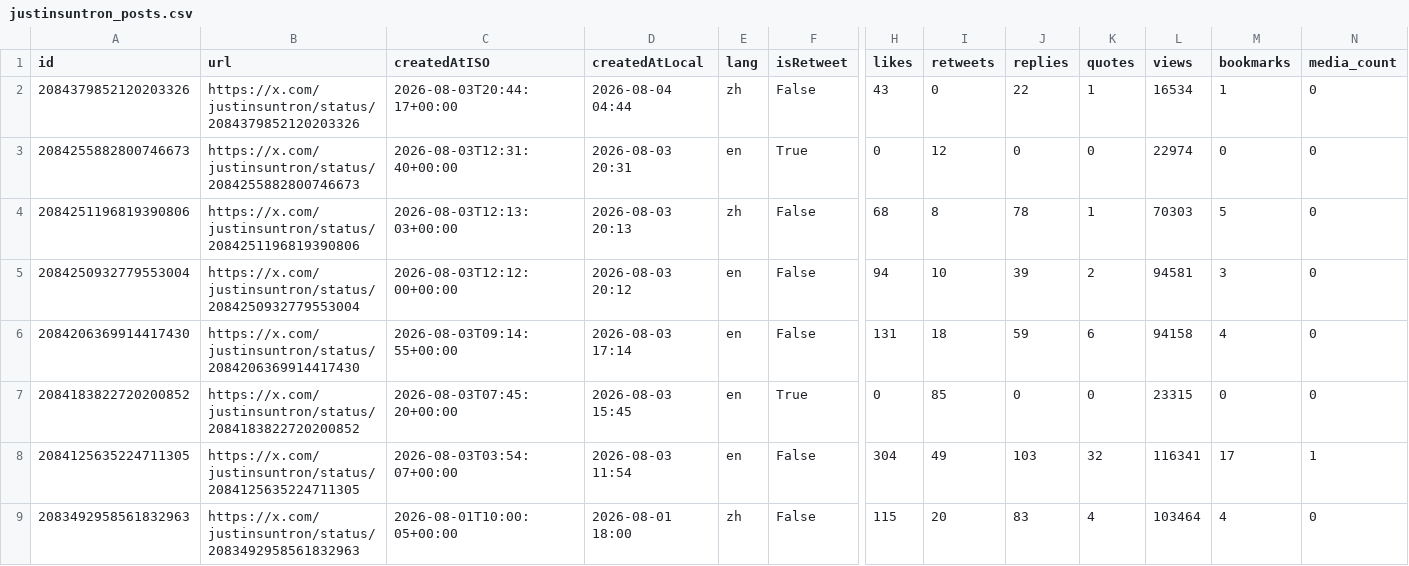
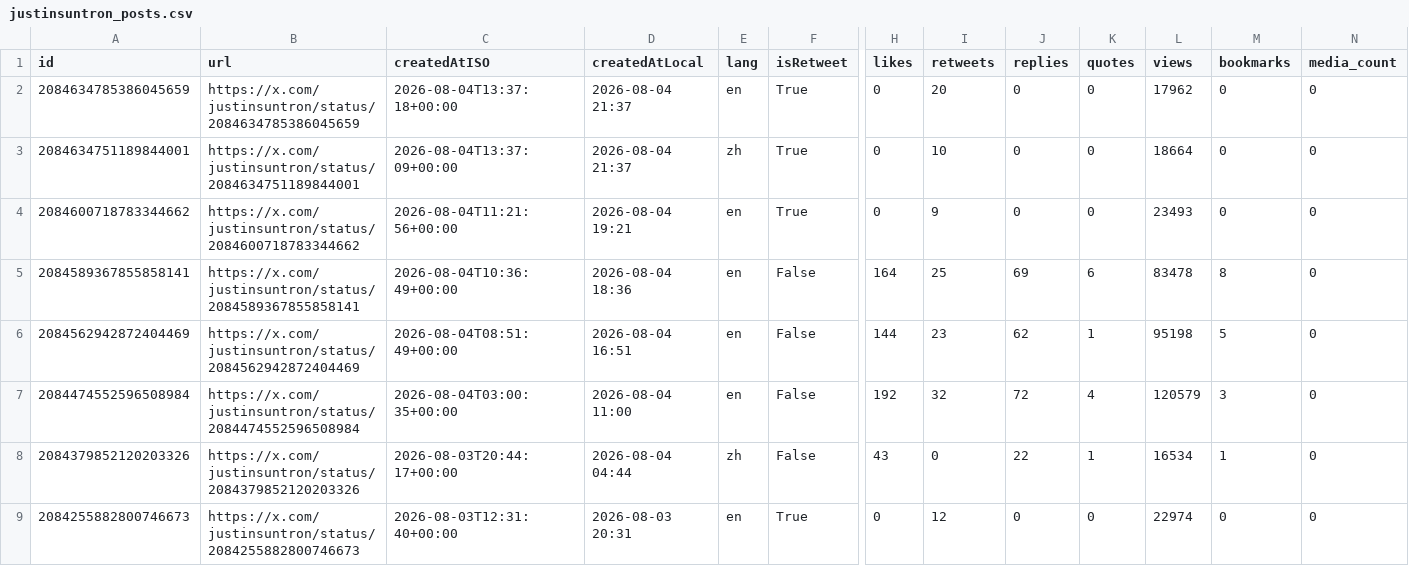
Before and after one commit to yan-labs/justin-sun-x-catalyst, a CSV file: data/justinsuntron_posts.csv, drawn as a sheet; only a part is shown, gaps mark what is left out; the shorter side is filled out with more unchanged rows; rows hold the shown columns only; the diff names each change by its address in the sheet, - before the commit and + after, or states it on an @@ line.

Commit message:
data: justin sun catalyst ledger update (+6 posts) 2026-08-05

```diff
--- a/data/justinsuntron_posts.csv
+++ b/data/justinsuntron_posts.csv
+row 2: 2084634785386045659 | https://x.com/justinsuntron/status/2084634785386045659 | 2026-08-04T13:37:18+00:00 | 2026-08-04 21:37 | en | True | 0 | 20 | 0 | 0 | 17962 | 0 | 0
+row 3: 2084634751189844001 | https://x.com/justinsuntron/status/2084634751189844001 | 2026-08-04T13:37:09+00:00 | 2026-08-04 21:37 | zh | True | 0 | 10 | 0 | 0 | 18664 | 0 | 0
+row 4: 2084600718783344662 | https://x.com/justinsuntron/status/2084600718783344662 | 2026-08-04T11:21:56+00:00 | 2026-08-04 19:21 | en | True | 0 | 9 | 0 | 0 | 23493 | 0 | 0
+row 5: 2084589367855858141 | https://x.com/justinsuntron/status/2084589367855858141 | 2026-08-04T10:36:49+00:00 | 2026-08-04 18:36 | en | False | 164 | 25 | 69 | 6 | 83478 | 8 | 0
+row 6: 2084562942872404469 | https://x.com/justinsuntron/status/2084562942872404469 | 2026-08-04T08:51:49+00:00 | 2026-08-04 16:51 | en | False | 144 | 23 | 62 | 1 | 95198 | 5 | 0
+row 7: 2084474552596508984 | https://x.com/justinsuntron/status/2084474552596508984 | 2026-08-04T03:00:35+00:00 | 2026-08-04 11:00 | en | False | 192 | 32 | 72 | 4 | 120579 | 3 | 0
```
Also changed, not shown: 3 other files.
